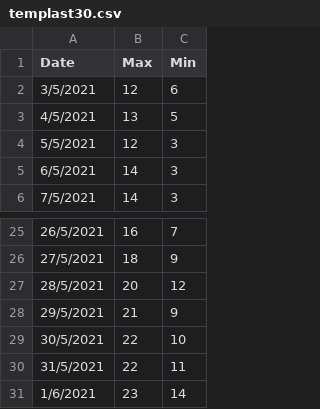
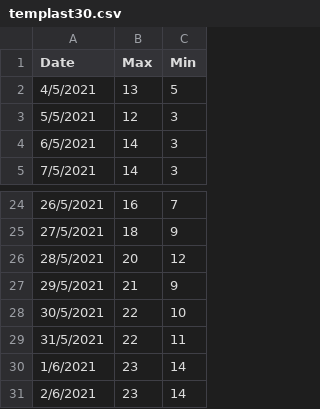
Before and after one commit to vonald/weather, a CSV file: vis/templast30.csv, drawn as a sheet; only a part is shown, gaps mark what is left out.

```diff
--- a/vis/templast30.csv
+++ b/vis/templast30.csv
@@ -1,3 +1,2 @@
 Date,Max,Min
-3/5/2021, 12, 6
 4/5/2021, 13, 5
@@ -31 +30,2 @@ Date,Max,Min
 1/6/2021, 23, 14
+2/6/2021, 23, 14
```
Also changed, not shown: 1 other file.
